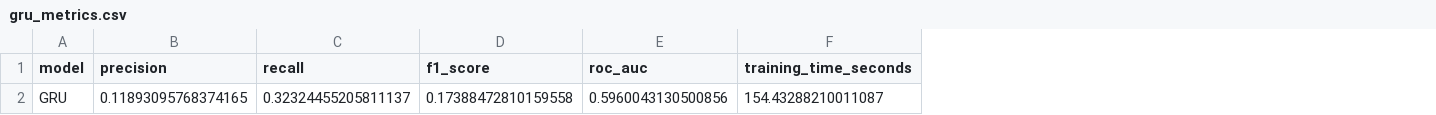
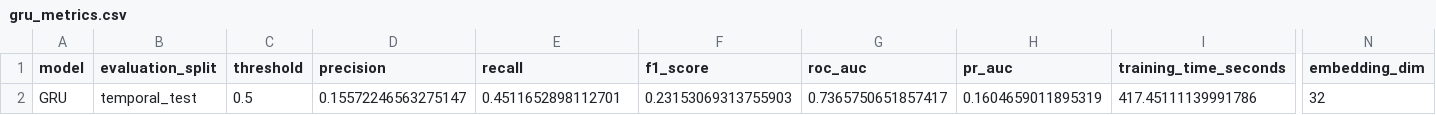
Before and after one commit to KhushiSingh2045/ecommerce-purchase-intent-prediction, a CSV file: results/metrics/gru_metrics.csv, drawn as a sheet; only a part is shown, gaps mark what is left out; addresses are those after the commit; the diff covers the shown part only; the diff names each change by its address in the sheet, - before the commit and + after, or states it on an @@ line.

```diff
--- a/results/metrics/gru_metrics.csv
+++ b/results/metrics/gru_metrics.csv
+column B (evaluation_split), row 2: temporal_test
+column C (threshold), row 2: 0.5
+column H (pr_auc), row 2: 0.1604659011895319
+column N (embedding_dim), row 2: 32
-D2 (precision): 0.11893095768374165
+D2 (precision): 0.15572246563275147
-E2 (recall): 0.32324455205811137
+E2 (recall): 0.4511652898112701
-F2 (f1_score): 0.17388472810159558
+F2 (f1_score): 0.23153069313755903
-G2 (roc_auc): 0.5960043130500856
+G2 (roc_auc): 0.7365750651857417
-I2 (training_time_seconds): 154.43288210011087
+I2 (training_time_seconds): 417.45111139991786
```
Also changed, not shown: 1 edited cell elsewhere in this file, results/final_tables/Table_1_Model_Comparison.csv, results/final_tables/Table_2_Early_Prediction.csv, 30 other files.
